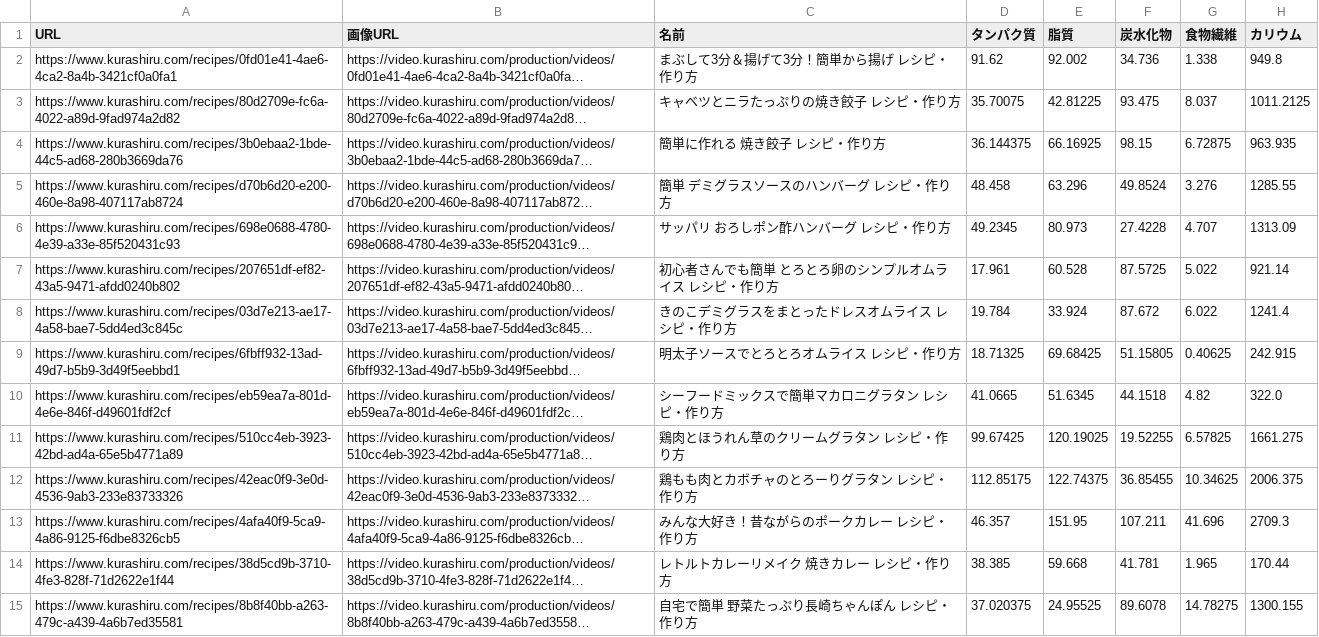
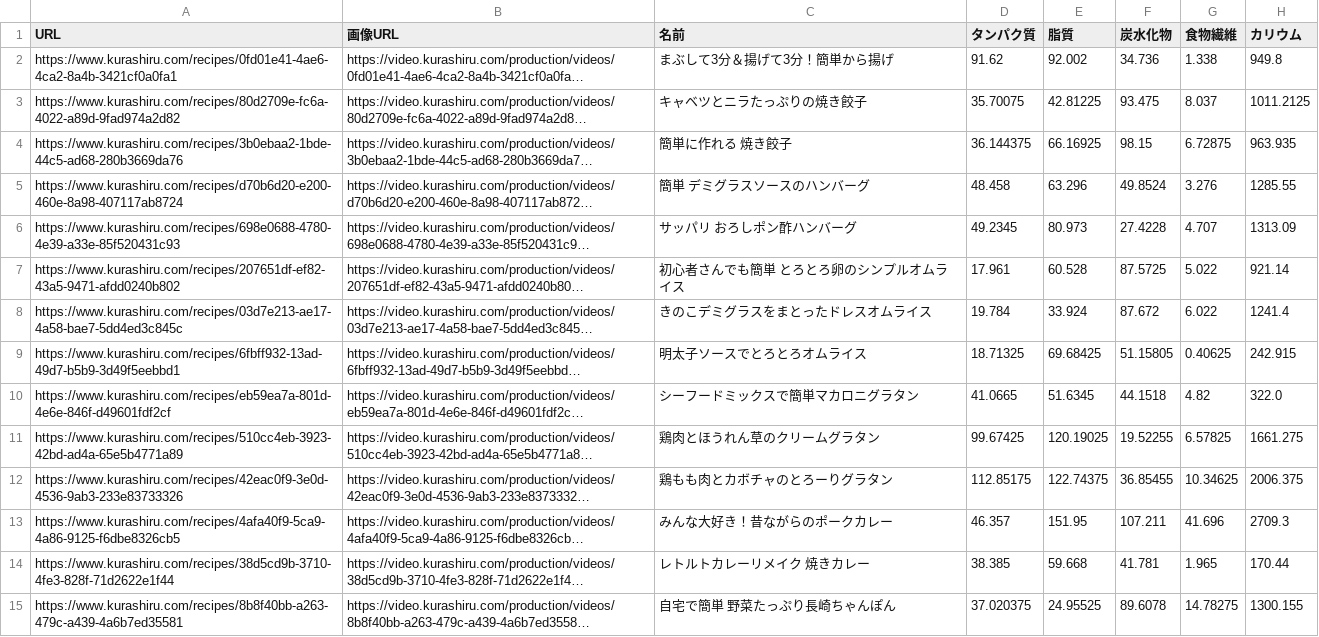
Before and after one commit to ritsuki-i/cook_with, a CSV file: data/food_nutritiondata_amount.csv, drawn as a sheet; only a part is shown; long unchanged cells end in …; the diff covers the shown part only; the diff names each change by its address in the sheet, - before the commit and + after, or states it on an @@ line.

```diff
--- a/data/food_nutritiondata_amount.csv
+++ b/data/food_nutritiondata_amount.csv
-C2 (名前): まぶして3分＆揚げて3分！簡単から揚げ レシピ・作り方
+C2 (名前): まぶして3分＆揚げて3分！簡単から揚げ
-C3 (名前): キャベツとニラたっぷりの焼き餃子 レシピ・作り方
+C3 (名前): キャベツとニラたっぷりの焼き餃子
-C4 (名前): 簡単に作れる 焼き餃子 レシピ・作り方
+C4 (名前): 簡単に作れる 焼き餃子
-C5 (名前): 簡単 デミグラスソースのハンバーグ レシピ・作り方
+C5 (名前): 簡単 デミグラスソースのハンバーグ
-C6 (名前): サッパリ おろしポン酢ハンバーグ レシピ・作り方
+C6 (名前): サッパリ おろしポン酢ハンバーグ
-C7 (名前): 初心者さんでも簡単 とろとろ卵のシンプルオムライス レシピ・作り方
+C7 (名前): 初心者さんでも簡単 とろとろ卵のシンプルオムライス
-C8 (名前): きのこデミグラスをまとったドレスオムライス レシピ・作り方
+C8 (名前): きのこデミグラスをまとったドレスオムライス
-C9 (名前): 明太子ソースでとろとろオムライス レシピ・作り方
+C9 (名前): 明太子ソースでとろとろオムライス
-C10 (名前): シーフードミックスで簡単マカロニグラタン レシピ・作り方
+C10 (名前): シーフードミックスで簡単マカロニグラタン
-C11 (名前): 鶏肉とほうれん草のクリームグラタン レシピ・作り方
+C11 (名前): 鶏肉とほうれん草のクリームグラタン
-C12 (名前): 鶏もも肉とカボチャのとろーりグラタン レシピ・作り方
+C12 (名前): 鶏もも肉とカボチャのとろーりグラタン
-C13 (名前): みんな大好き！昔ながらのポークカレー レシピ・作り方
+C13 (名前): みんな大好き！昔ながらのポークカレー
-C14 (名前): レトルトカレーリメイク 焼きカレー レシピ・作り方
+C14 (名前): レトルトカレーリメイク 焼きカレー
-C15 (名前): 自宅で簡単 野菜たっぷり長崎ちゃんぽん レシピ・作り方
+C15 (名前): 自宅で簡単 野菜たっぷり長崎ちゃんぽん
```
Also changed, not shown: 84 edited cells elsewhere in this file, 29 other files.
